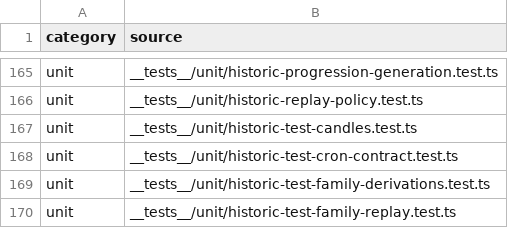
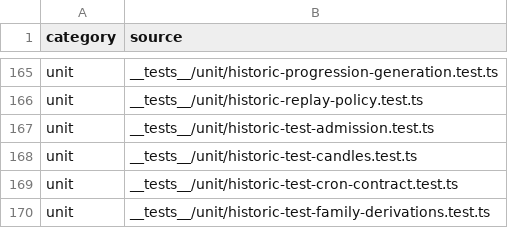
Before and after one commit to mxssnx-creator/CTS-K-N, a TSV file: docs/recreation/manifests/tests-and-verifiers.tsv, drawn as a sheet; only a part is shown, gaps mark what is left out; the shorter side is filled out with more unchanged rows.

```diff
--- a/docs/recreation/manifests/tests-and-verifiers.tsv
+++ b/docs/recreation/manifests/tests-and-verifiers.tsv
@@ -166,2 +166,3 @@ unit	__tests__/unit/historic-progression-generation.test.ts
 unit	__tests__/unit/historic-replay-policy.test.ts
+unit	__tests__/unit/historic-test-admission.test.ts
 unit	__tests__/unit/historic-test-candles.test.ts
```
Also changed, not shown: docs/recreation/manifests/project-files.tsv, 5 other files.
